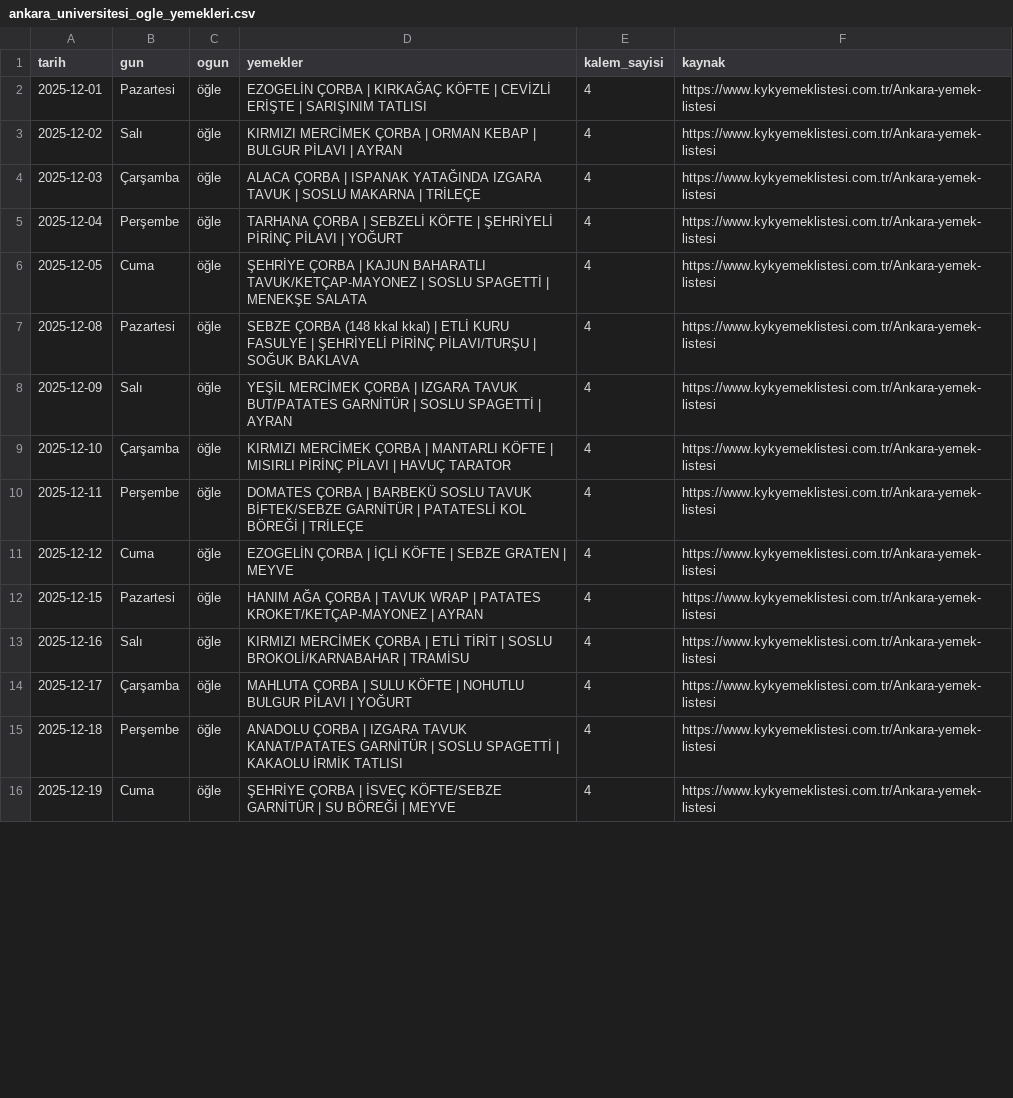
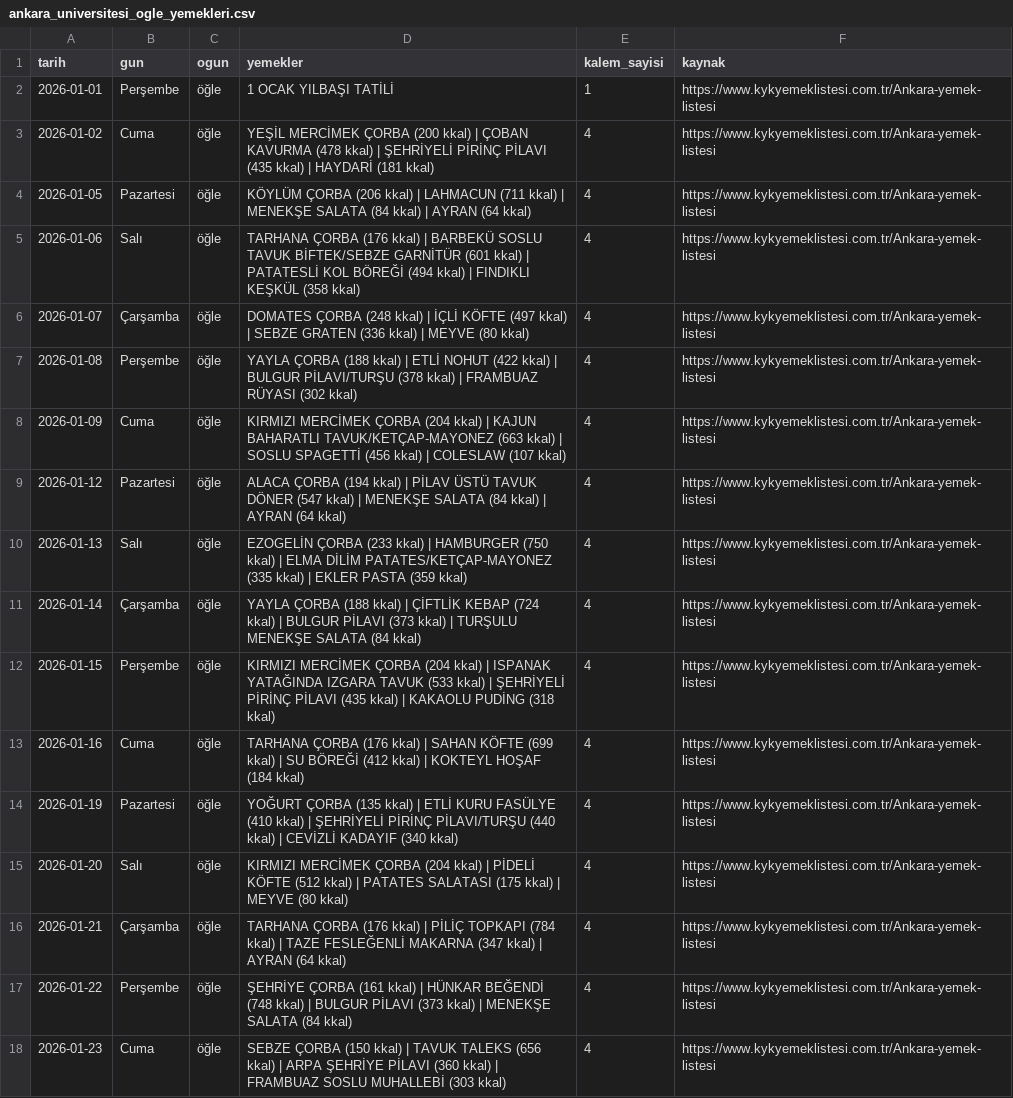
Before and after one commit to ahmedberatAI/yemekhane-bot, a CSV file: ankara_universitesi_ogle_yemekleri.csv, drawn as a sheet; only a part is shown; the diff covers the shown part only.

Commit message:
Update meal schedule for January 2026
Added new meal entries for January 2026.

```diff
--- a/ankara_universitesi_ogle_yemekleri.csv
+++ b/ankara_universitesi_ogle_yemekleri.csv
@@ -1,16 +1,18 @@
 tarih,gun,ogun,yemekler,kalem_sayisi,kaynak
-2025-12-01,Pazartesi,öğle,EZOGELİN ÇORBA | KIRKAĞAÇ KÖFTE | CEVİZLİ ERİŞTE | SARIŞINIM TATLISI,4,https://www.kykyemeklistesi.com.tr/Ankara-yemek-listesi
-2025-12-02,Salı,öğle,KIRMIZI MERCİMEK ÇORBA | ORMAN KEBAP | BULGUR PİLAVI | AYRAN,4,https://www.kykyemeklistesi.com.tr/Ankara-yemek-listesi
-2025-12-03,Çarşamba,öğle,ALACA ÇORBA | ISPANAK YATAĞINDA IZGARA TAVUK | SOSLU MAKARNA | TRİLEÇE,4,https://www.kykyemeklistesi.com.tr/Ankara-yemek-listesi
-2025-12-04,Perşembe,öğle,TARHANA ÇORBA | SEBZELİ KÖFTE | ŞEHRİYELİ PİRİNÇ PİLAVI | YOĞURT,4,https://www.kykyemeklistesi.com.tr/Ankara-yemek-listesi
-2025-12-05,Cuma,öğle,ŞEHRİYE ÇORBA | KAJUN BAHARATLI TAVUK/KETÇAP-MAYONEZ | SOSLU SPAGETTİ | MENEKŞE SALATA,4,https://www.kykyemeklistesi.com.tr/Ankara-yemek-listesi
-2025-12-08,Pazartesi,öğle,SEBZE ÇORBA (148 kkal kkal) | ETLİ KURU FASULYE | ŞEHRİYELİ PİRİNÇ PİLAVI/TURŞU | SOĞUK BAKLAVA,4,https://www.kykyemeklistesi.com.tr/Ankara-yemek-listesi
-2025-12-09,Salı,öğle,YEŞİL MERCİMEK ÇORBA | IZGARA TAVUK BUT/PATATES GARNİTÜR | SOSLU SPAGETTİ | AYRAN,4,https://www.kykyemeklistesi.com.tr/Ankara-yemek-listesi
-2025-12-10,Çarşamba,öğle,KIRMIZI MERCİMEK ÇORBA | MANTARLI KÖFTE | MISIRLI PİRİNÇ PİLAVI | HAVUÇ TARATOR,4,https://www.kykyemeklistesi.com.tr/Ankara-yemek-listesi
-2025-12-11,Perşembe,öğle,DOMATES ÇORBA | BARBEKÜ SOSLU TAVUK BİFTEK/SEBZE GARNİTÜR | PATATESLİ KOL BÖREĞİ | TRİLEÇE,4,https://www.kykyemeklistesi.com.tr/Ankara-yemek-listesi
-2025-12-12,Cuma,öğle,EZOGELİN ÇORBA | İÇLİ KÖFTE | SEBZE GRATEN | MEYVE,4,https://www.kykyemeklistesi.com.tr/Ankara-yemek-listesi
-2025-12-15,Pazartesi,öğle,HANIM AĞA ÇORBA | TAVUK WRAP | PATATES KROKET/KETÇAP-MAYONEZ | AYRAN,4,https://www.kykyemeklistesi.com.tr/Ankara-yemek-listesi
-2025-12-16,Salı,öğle,KIRMIZI MERCİMEK ÇORBA | ETLİ TİRİT | SOSLU BROKOLİ/KARNABAHAR | TRAMİSU,4,https://www.kykyemeklistesi.com.tr/Ankara-yemek-listesi
-2025-12-17,Çarşamba,öğle,MAHLUTA ÇORBA | SULU KÖFTE | NOHUTLU BULGUR PİLAVI | YOĞURT,4,https://www.kykyemeklistesi.com.tr/Ankara-yemek-listesi
-2025-12-18,Perşembe,öğle,ANADOLU ÇORBA | IZGARA TAVUK KANAT/PATATES GARNİTÜR | SOSLU SPAGETTİ | KAKAOLU İRMİK TATLISI,4,https://www.kykyemeklistesi.com.tr/Ankara-yemek-listesi
-2025-12-19,Cuma,öğle,ŞEHRİYE ÇORBA | İSVEÇ KÖFTE/SEBZE GARNİTÜR | SU BÖREĞİ | MEYVE,4,https://www.kykyemeklistesi.com.tr/Ankara-yemek-listesi
+2026-01-01,Perşembe,öğle,1 OCAK YILBAŞI TATİLİ,1,https://www.kykyemeklistesi.com.tr/Ankara-yemek-listesi
+2026-01-02,Cuma,öğle,YEŞİL MERCİMEK ÇORBA (200 kkal) | ÇOBAN KAVURMA (478 kkal) | ŞEHRİYELİ PİRİNÇ PİLAVI (435 kkal) | HAYDARİ (181 kkal),4,https://www.kykyemeklistesi.com.tr/Ankara-yemek-listesi
+2026-01-05,Pazartesi,öğle,KÖYLÜM ÇORBA (206 kkal) | LAHMACUN (711 kkal) | MENEKŞE SALATA (84 kkal) | AYRAN (64 kkal),4,https://www.kykyemeklistesi.com.tr/Ankara-yemek-listesi
+2026-01-06,Salı,öğle,TARHANA ÇORBA (176 kkal) | BARBEKÜ SOSLU TAVUK BİFTEK/SEBZE GARNİTÜR (601 kkal) | PATATESLİ KOL BÖREĞİ (494 kkal) | FINDIKLI KEŞKÜL (358 kkal),4,https://www.kykyemeklistesi.com.tr/Ankara-yemek-listesi
+2026-01-07,Çarşamba,öğle,DOMATES ÇORBA (248 kkal) | İÇLİ KÖFTE (497 kkal) | SEBZE GRATEN (336 kkal) | MEYVE (80 kkal),4,https://www.kykyemeklistesi.com.tr/Ankara-yemek-listesi
+2026-01-08,Perşembe,öğle,YAYLA ÇORBA (188 kkal) | ETLİ NOHUT (422 kkal) | BULGUR PİLAVI/TURŞU (378 kkal) | FRAMBUAZ RÜYASI (302 kkal),4,https://www.kykyemeklistesi.com.tr/Ankara-yemek-listesi
+2026-01-09,Cuma,öğle,KIRMIZI MERCİMEK ÇORBA (204 kkal) | KAJUN BAHARATLI TAVUK/KETÇAP-MAYONEZ (663 kkal) | SOSLU SPAGETTİ (456 kkal) | COLESLAW (107 kkal),4,https://www.kykyemeklistesi.com.tr/Ankara-yemek-listesi
+2026-01-12,Pazartesi,öğle,ALACA ÇORBA (194 kkal) | PİLAV ÜSTÜ TAVUK DÖNER (547 kkal) | MENEKŞE SALATA (84 kkal) | AYRAN (64 kkal),4,https://www.kykyemeklistesi.com.tr/Ankara-yemek-listesi
+2026-01-13,Salı,öğle,EZOGELİN ÇORBA (233 kkal) | HAMBURGER (750 kkal) | ELMA DİLİM PATATES/KETÇAP-MAYONEZ (335 kkal) | EKLER PASTA (359 kkal),4,https://www.kykyemeklistesi.com.tr/Ankara-yemek-listesi
+2026-01-14,Çarşamba,öğle,YAYLA ÇORBA (188 kkal) | ÇİFTLİK KEBAP (724 kkal) | BULGUR PİLAVI (373 kkal) | TURŞULU MENEKŞE SALATA (84 kkal),4,https://www.kykyemeklistesi.com.tr/Ankara-yemek-listesi
+2026-01-15,Perşembe,öğle,KIRMIZI MERCİMEK ÇORBA (204 kkal) | ISPANAK YATAĞINDA IZGARA TAVUK (533 kkal) | ŞEHRİYELİ PİRİNÇ PİLAVI (435 kkal) | KAKAOLU PUDİNG (318 kkal),4,https://www.kykyemeklistesi.com.tr/Ankara-yemek-listesi
+2026-01-16,Cuma,öğle,TARHANA ÇORBA (176 kkal) | SAHAN KÖFTE (699 kkal) | SU BÖREĞİ (412 kkal) | KOKTEYL HOŞAF (184 kkal),4,https://www.kykyemeklistesi.com.tr/Ankara-yemek-listesi
+2026-01-19,Pazartesi,öğle,YOĞURT ÇORBA (135 kkal) | ETLİ KURU FASÜLYE (410 kkal) | ŞEHRİYELİ PİRİNÇ PİLAVI/TURŞU (440 kkal) | CEVİZLİ KADAYIF (340 kkal),4,https://www.kykyemeklistesi.com.tr/Ankara-yemek-listesi
+2026-01-20,Salı,öğle,KIRMIZI MERCİMEK ÇORBA (204 kkal) | PİDELİ KÖFTE (512 kkal) | PATATES SALATASI (175 kkal) | MEYVE (80 kkal),4,https://www.kykyemeklistesi.com.tr/Ankara-yemek-listesi
+2026-01-21,Çarşamba,öğle,TARHANA ÇORBA (176 kkal) | PİLİÇ TOPKAPI (784 kkal) | TAZE FESLEĞENLİ MAKARNA (347 kkal) | AYRAN (64 kkal),4,https://www.kykyemeklistesi.com.tr/Ankara-yemek-listesi
+2026-01-22,Perşembe,öğle,ŞEHRİYE ÇORBA (161 kkal) | HÜNKAR BEĞENDİ (748 kkal) | BULGUR PİLAVI (373 kkal) | MENEKŞE SALATA (84 kkal),4,https://www.kykyemeklistesi.com.tr/Ankara-yemek-listesi
+2026-01-23,Cuma,öğle,SEBZE ÇORBA (150 kkal) | TAVUK TALEKS (656 kkal) | ARPA ŞEHRİYE PİLAVI (360 kkal) | FRAMBUAZ SOSLU MUHALLEBİ (303 kkal),4,https://www.kykyemeklistesi.com.tr/Ankara-yemek-listesi
```
Also changed, not shown: 3 removed rows and 10 edited cells elsewhere in this file.
